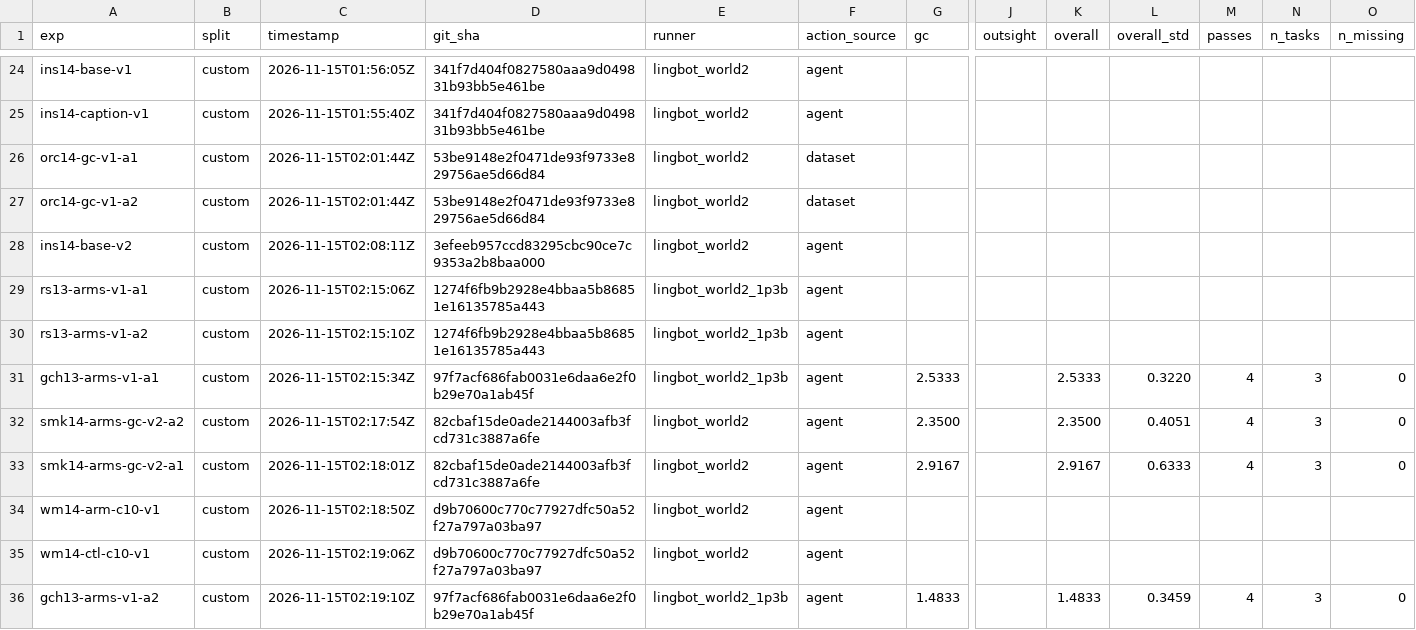
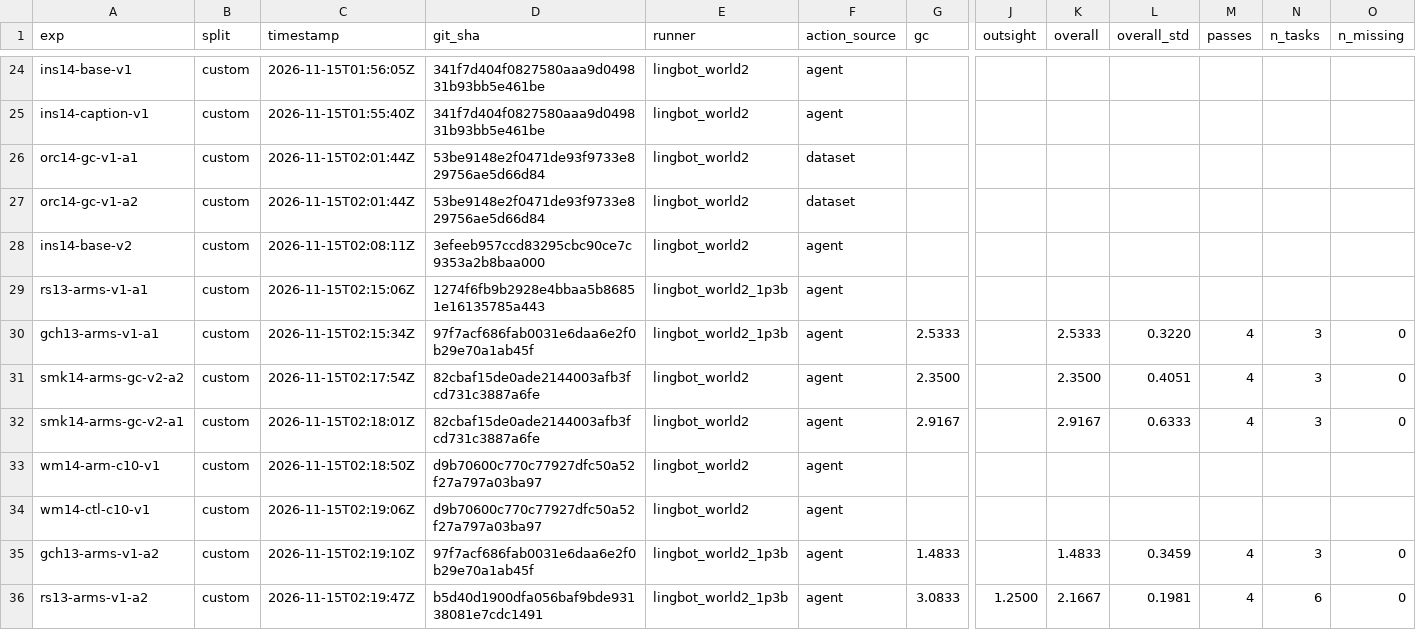
Before and after one commit to benceruleanlu/playworld-advancement, a CSV file: results/experiments.csv, drawn as a sheet; only a part is shown, gaps mark what is left out; removed rows and columns are numbered as before the commit, all else as after; rows hold the shown columns only; the diff names each change by its address in the sheet, - before the commit and + after, or states it on an @@ line.

```diff
--- a/results/experiments.csv
+++ b/results/experiments.csv
-row 30: rs13-arms-v1-a2 | custom | 2026-11-15T02:15:10Z | 1274f6fb9b2928e4bbaa5b86851e16135785a443 | lingbot_world2_1p3b | agent
+row 36: rs13-arms-v1-a2 | custom | 2026-11-15T02:19:47Z | b5d40d1900dfa056baf9bde93138081e7cdc1491 | lingbot_world2_1p3b | agent | 3.0833 | 1.2500 | 2.1667 | 0.1981 | 4 | 6 | 0
```
Also changed, not shown: 3 other files.
